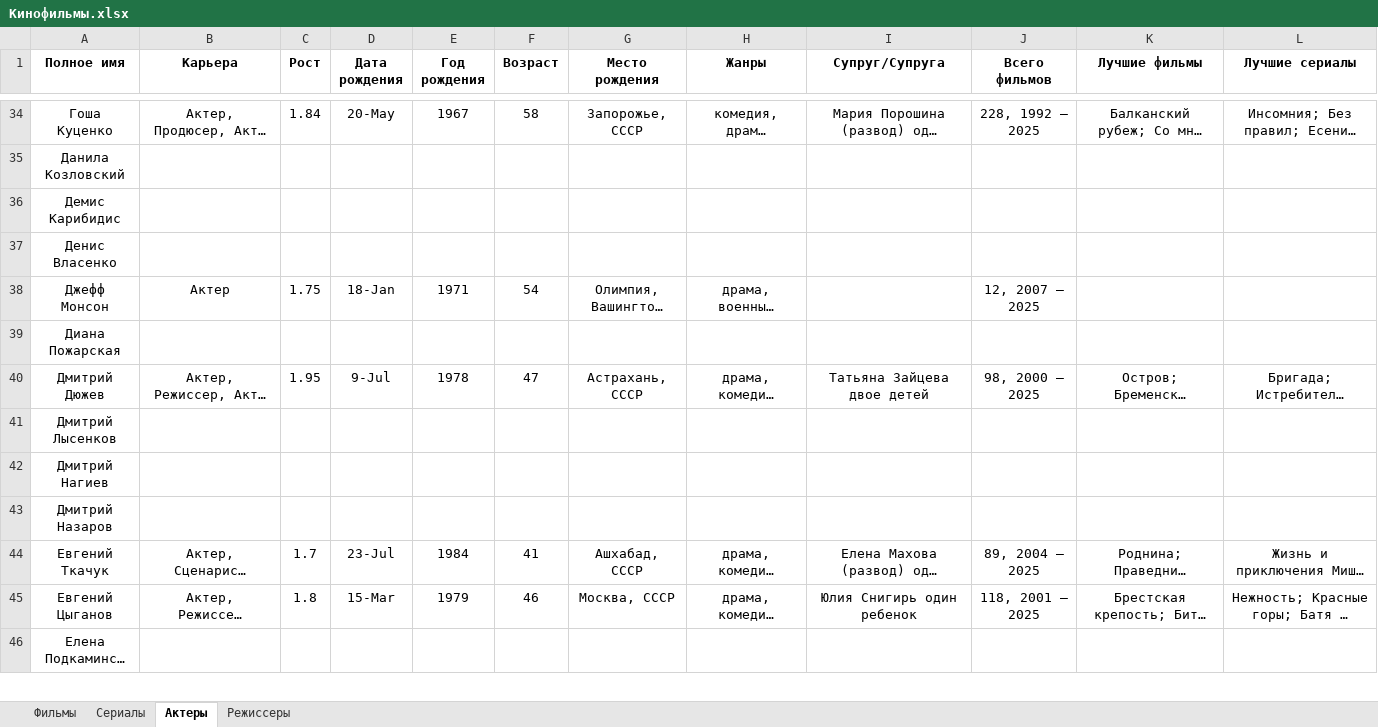
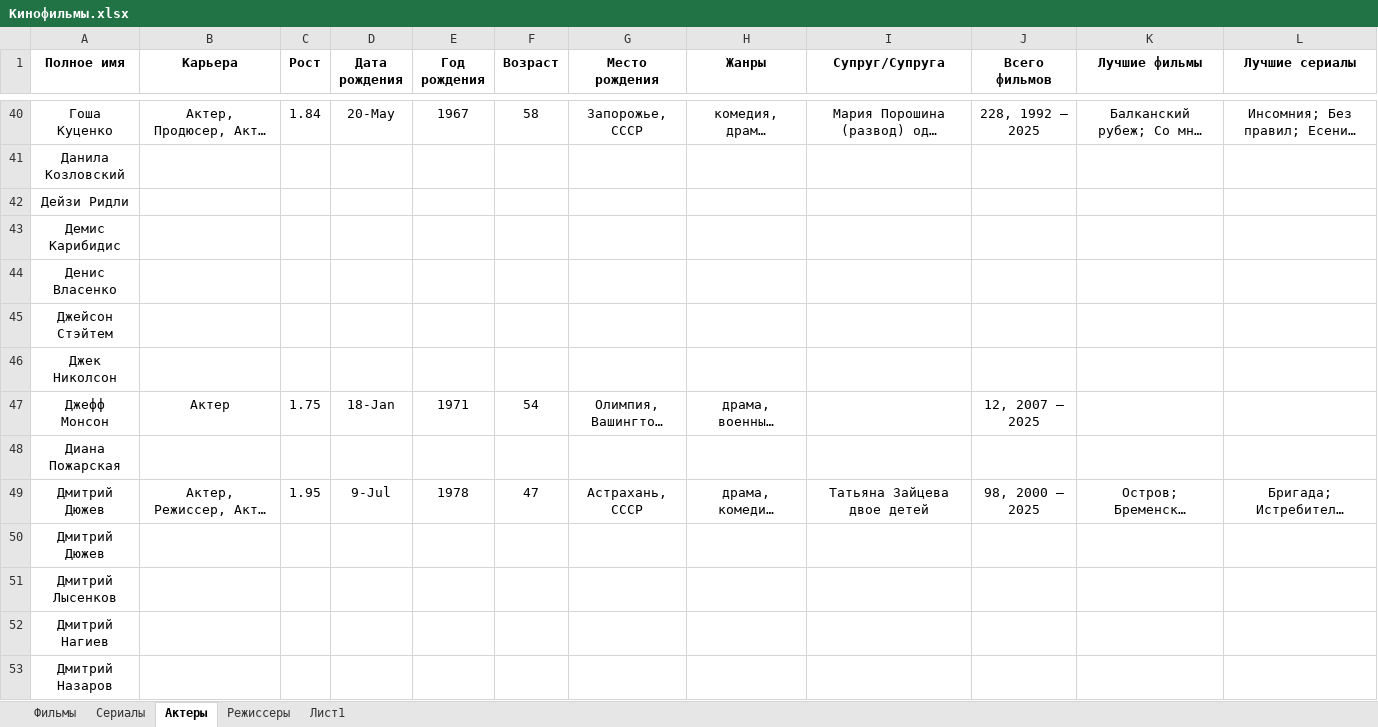
Before and after one commit to vster/Excel, an Excel workbook: Анализ/Кино/Кинофильмы.xlsx, sheet Актеры, drawn as a sheet; only a part is shown, gaps mark what is left out; the shorter side is filled out with more unchanged rows; long unchanged cells end in …; values as stored, in another font and other column widths than the file's, no borders; the diff covers the shown part only; the diff names each change by its address in the sheet, - before the commit and + after, or states it on an @@ line.

```diff
--- a/Анализ/Кино/Кинофильмы.xlsx (sheet Актеры)
+++ b/Анализ/Кино/Кинофильмы.xlsx (sheet Актеры)
+sheet tab: Лист1
+row 42: Дейзи Ридли
+row 45: Джейсон Стэйтем
+row 46: Джек Николсон
+row 50: Дмитрий Дюжев
```
Also changed, not shown: 31 added rows and 33 edited cells elsewhere in this sheet, sheet Сериалы, formulas that keep their value.
